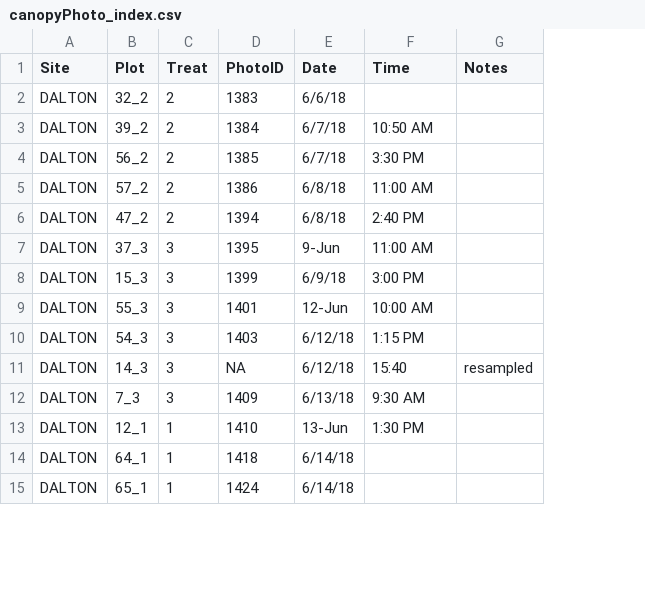
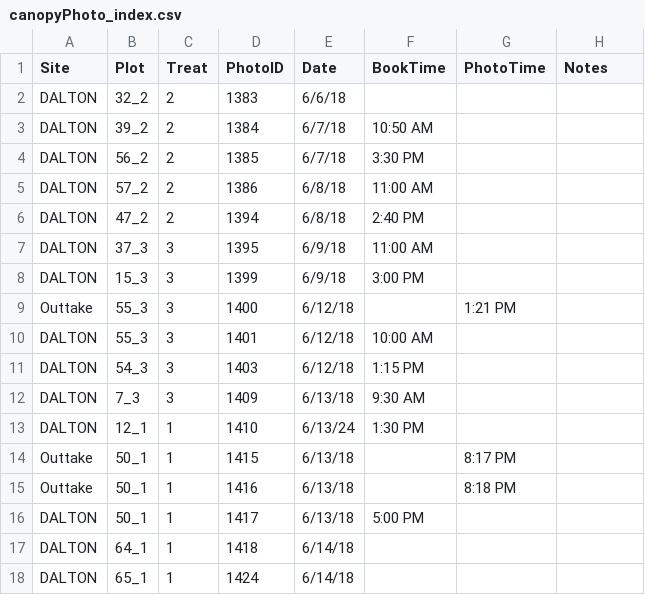
Before and after one commit to k8hayes/Community-Regen, a CSV file: data/canopy pictures/canopyPhoto_index.csv, drawn as a sheet; only a part is shown; addresses are those after the commit; the diff covers the shown part only; the diff names each change by its address in the sheet, - before the commit and + after, or states it on an @@ line.

```diff
--- a/data/canopy pictures/canopyPhoto_index.csv
+++ b/data/canopy pictures/canopyPhoto_index.csv
+column G (PhotoTime), empty
-F1: Time
+F1: BookTime
-E7 (Date): 9-Jun
+E7 (Date): 6/9/18
+row 9: Outtake | 55_3 | 3 | 1400 | 6/12/18 |  | 1:21 PM
-E10 (Date): 12-Jun
+E10 (Date): 6/12/18
@@ row 11 moved to row 56: DALTON @@
-E13 (Date): 13-Jun
+E13 (Date): 6/13/24
+row 14: Outtake | 50_1 | 1 | 1415 | 6/13/18 |  | 8:17 PM
+row 15: Outtake | 50_1 | 1 | 1416 | 6/13/18 |  | 8:18 PM
@@ row 27 moved to row 16: DALTON @@
```
Also changed, not shown: 9 added rows, 2 removed rows and 41 edited cells elsewhere in this file.
